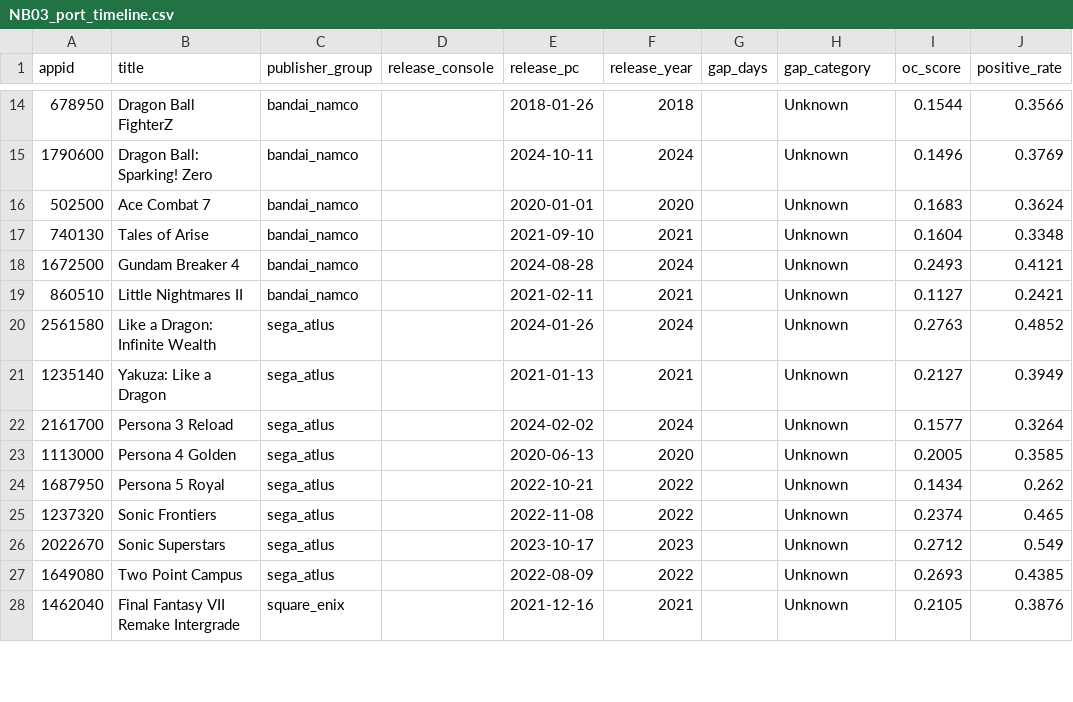
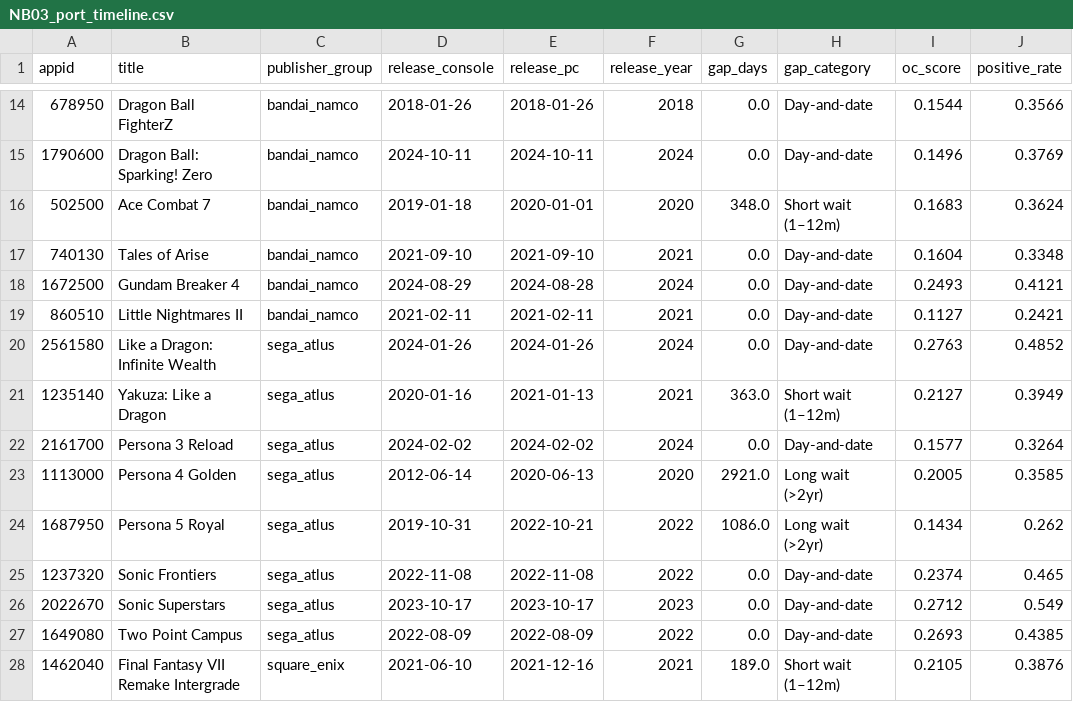
Before and after one commit to Stan-DS-Z/gaming-platform-shift, a CSV file: data/processed/NB03_port_timeline.csv, drawn as a sheet; only a part is shown, gaps mark what is left out; the diff covers the shown part only.

```diff
--- a/data/processed/NB03_port_timeline.csv
+++ b/data/processed/NB03_port_timeline.csv
@@ -14,15 +14,15 @@ appid,title,publisher_group,release_console,release_pc,release_year,gap_days,gap
-678950,Dragon Ball FighterZ,bandai_namco,,2018-01-26,2018,,Unknown,0.1544,0.3566
-1790600,Dragon Ball: Sparking! Zero,bandai_namco,,2024-10-11,2024,,Unknown,0.1496,0.3769
-502500,Ace Combat 7,bandai_namco,,2020-01-01,2020,,Unknown,0.1683,0.3624
-740130,Tales of Arise,bandai_namco,,2021-09-10,2021,,Unknown,0.1604,0.3348
-1672500,Gundam Breaker 4,bandai_namco,,2024-08-28,2024,,Unknown,0.2493,0.4121
-860510,Little Nightmares II,bandai_namco,,2021-02-11,2021,,Unknown,0.1127,0.2421
-2561580,Like a Dragon: Infinite Wealth,sega_atlus,,2024-01-26,2024,,Unknown,0.2763,0.4852
-1235140,Yakuza: Like a Dragon,sega_atlus,,2021-01-13,2021,,Unknown,0.2127,0.3949
-2161700,Persona 3 Reload,sega_atlus,,2024-02-02,2024,,Unknown,0.1577,0.3264
-1113000,Persona 4 Golden,sega_atlus,,2020-06-13,2020,,Unknown,0.2005,0.3585
-1687950,Persona 5 Royal,sega_atlus,,2022-10-21,2022,,Unknown,0.1434,0.262
-1237320,Sonic Frontiers,sega_atlus,,2022-11-08,2022,,Unknown,0.2374,0.465
-2022670,Sonic Superstars,sega_atlus,,2023-10-17,2023,,Unknown,0.2712,0.549
-1649080,Two Point Campus,sega_atlus,,2022-08-09,2022,,Unknown,0.2693,0.4385
-1462040,Final Fantasy VII Remake Intergrade,square_enix,,2021-12-16,2021,,Unknown,0.2105,0.3876
+678950,Dragon Ball FighterZ,bandai_namco,2018-01-26,2018-01-26,2018,0.0,Day-and-date,0.1544,0.3566
+1790600,Dragon Ball: Sparking! Zero,bandai_namco,2024-10-11,2024-10-11,2024,0.0,Day-and-date,0.1496,0.3769
+502500,Ace Combat 7,bandai_namco,2019-01-18,2020-01-01,2020,348.0,Short wait (1–12m),0.1683,0.3624
+740130,Tales of Arise,bandai_namco,2021-09-10,2021-09-10,2021,0.0,Day-and-date,0.1604,0.3348
+1672500,Gundam Breaker 4,bandai_namco,2024-08-29,2024-08-28,2024,0.0,Day-and-date,0.2493,0.4121
+860510,Little Nightmares II,bandai_namco,2021-02-11,2021-02-11,2021,0.0,Day-and-date,0.1127,0.2421
+2561580,Like a Dragon: Infinite Wealth,sega_atlus,2024-01-26,2024-01-26,2024,0.0,Day-and-date,0.2763,0.4852
+1235140,Yakuza: Like a Dragon,sega_atlus,2020-01-16,2021-01-13,2021,363.0,Short wait (1–12m),0.2127,0.3949
+2161700,Persona 3 Reload,sega_atlus,2024-02-02,2024-02-02,2024,0.0,Day-and-date,0.1577,0.3264
+1113000,Persona 4 Golden,sega_atlus,2012-06-14,2020-06-13,2020,2921.0,Long wait (>2yr),0.2005,0.3585
+1687950,Persona 5 Royal,sega_atlus,2019-10-31,2022-10-21,2022,1086.0,Long wait (>2yr),0.1434,0.262
+1237320,Sonic Frontiers,sega_atlus,2022-11-08,2022-11-08,2022,0.0,Day-and-date,0.2374,0.465
+2022670,Sonic Superstars,sega_atlus,2023-10-17,2023-10-17,2023,0.0,Day-and-date,0.2712,0.549
+1649080,Two Point Campus,sega_atlus,2022-08-09,2022-08-09,2022,0.0,Day-and-date,0.2693,0.4385
+1462040,Final Fantasy VII Remake Intergrade,square_enix,2021-06-10,2021-12-16,2021,189.0,Short wait (1–12m),0.2105,0.3876
```
Also changed, not shown: 89 edited cells elsewhere in this file, data/processed/NB05_franchise_fatigue_enriched.csv, 8 other files.
